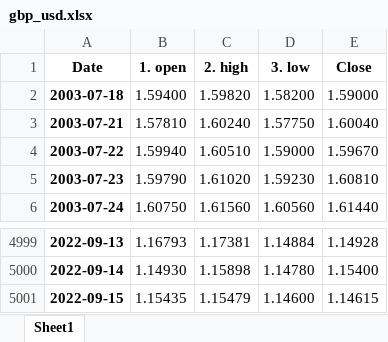
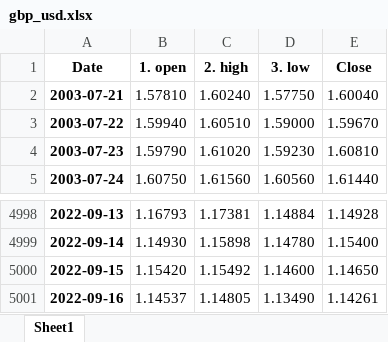
Before and after one commit to pportocarrero/Macrofinancial-dashboard, an Excel workbook: mercados/gbp_usd.xlsx, sheet Sheet1, drawn as a sheet; only a part is shown, gaps mark what is left out; values as stored, in another font and other column widths than the file's, no borders; removed rows and columns are numbered as before the commit, all else as after; the diff names each change by its address in the sheet, - before the commit and + after, or states it on an @@ line.

```diff
--- a/mercados/gbp_usd.xlsx (sheet Sheet1)
+++ b/mercados/gbp_usd.xlsx (sheet Sheet1)
-row 2: 2003-07-18 | 1.59400 | 1.59820 | 1.58200 | 1.59000
-B5000 (1. open): 1.15435
+B5000 (1. open): 1.15420
-C5000 (2. high): 1.15479
+C5000 (2. high): 1.15492
-E5000 (Close): 1.14615
+E5000 (Close): 1.14650
+row 5001: 2022-09-16 | 1.14537 | 1.14805 | 1.13490 | 1.14261
```
Also changed, not shown: mercados/eur_usd.xlsx, mercados/usd_pen.xlsx, 23 other files.
